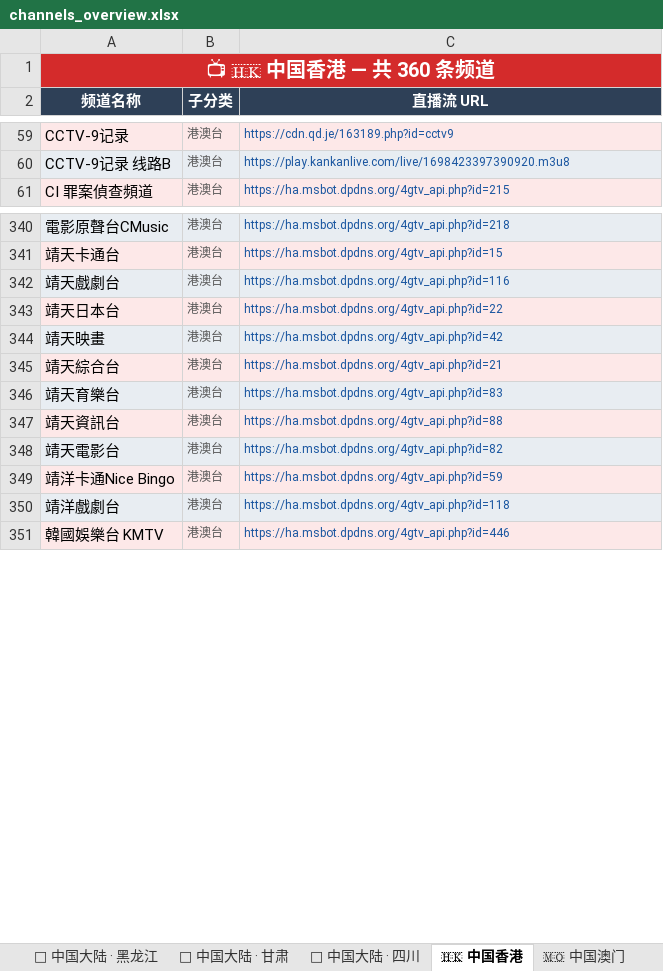
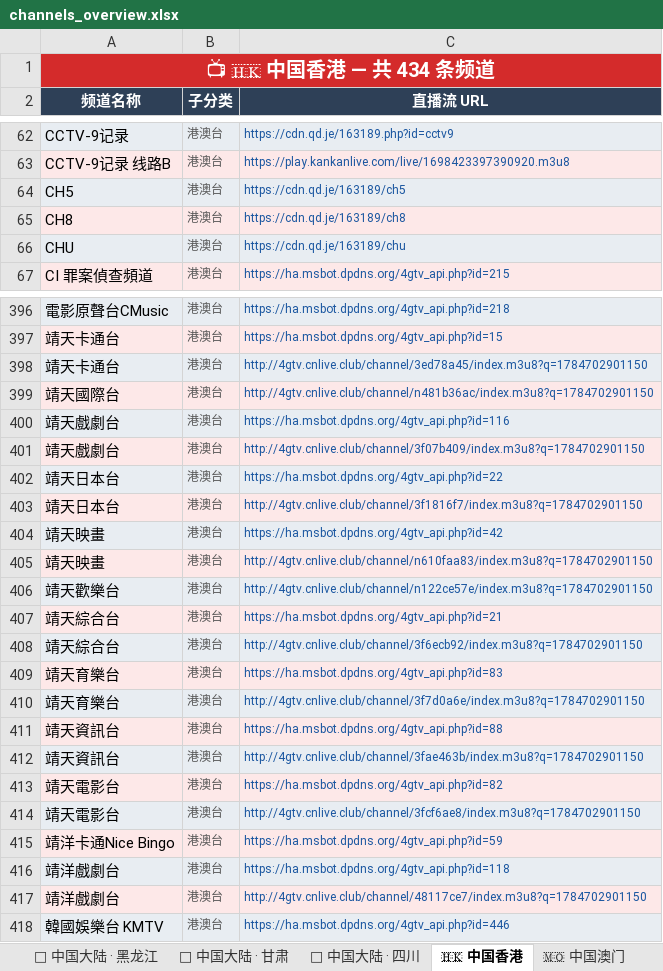
Before and after one commit to amazonjdshop/tv, an Excel workbook: channels_overview.xlsx, sheet 🇭🇰 中国香港, drawn as a sheet; only a part is shown, gaps mark what is left out; values as stored, in another font and other column widths than the file's, no borders; the diff covers the shown part only; the diff names each change by its address in the sheet, - before the commit and + after, or states it on an @@ line.

```diff
--- a/channels_overview.xlsx (sheet 🇭🇰 中国香港)
+++ b/channels_overview.xlsx (sheet 🇭🇰 中国香港)
-A1 (频道名称): 📺 🇭🇰 中国香港 — 共 360 条频道
+A1 (频道名称): 📺 🇭🇰 中国香港 — 共 434 条频道
+row 64: CH5 | 港澳台 | https://cdn.qd.je/163189/ch5
+row 65: CH8 | 港澳台 | https://cdn.qd.je/163189/ch8
+row 66: CHU | 港澳台 | https://cdn.qd.je/163189/chu
+row 398: 靖天卡通台 | 港澳台 | http://4gtv.cnlive.club/channel/3ed78a45/index.m3u8?q=1784702901150
+row 399: 靖天國際台 | 港澳台 | http://4gtv.cnlive.club/channel/n481b36ac/index.m3u8?q=1784702901150
+row 401: 靖天戲劇台 | 港澳台 | http://4gtv.cnlive.club/channel/3f07b409/index.m3u8?q=1784702901150
+row 403: 靖天日本台 | 港澳台 | http://4gtv.cnlive.club/channel/3f1816f7/index.m3u8?q=1784702901150
+row 405: 靖天映畫 | 港澳台 | http://4gtv.cnlive.club/channel/n610faa83/index.m3u8?q=1784702901150
+row 406: 靖天歡樂台 | 港澳台 | http://4gtv.cnlive.club/channel/n122ce57e/index.m3u8?q=1784702901150
+row 408: 靖天綜合台 | 港澳台 | http://4gtv.cnlive.club/channel/3f6ecb92/index.m3u8?q=1784702901150
+row 410: 靖天育樂台 | 港澳台 | http://4gtv.cnlive.club/channel/3f7d0a6e/index.m3u8?q=1784702901150
+row 412: 靖天資訊台 | 港澳台 | http://4gtv.cnlive.club/channel/3fae463b/index.m3u8?q=1784702901150
+row 414: 靖天電影台 | 港澳台 | http://4gtv.cnlive.club/channel/3fcf6ae8/index.m3u8?q=1784702901150
+row 417: 靖洋戲劇台 | 港澳台 | http://4gtv.cnlive.club/channel/48117ce7/index.m3u8?q=1784702901150
```
Also changed, not shown: 60 added rows elsewhere in this sheet, sheet 📺 其他频道, sheet 📡 中国大陆 · 央视, sheet 📡 中国大陆 · 卫视, sheet 🇹🇼 中国台湾, sheet 🇲🇴 中国澳门, sheet 📊 总览, 2 more sheets, 5 other files.
